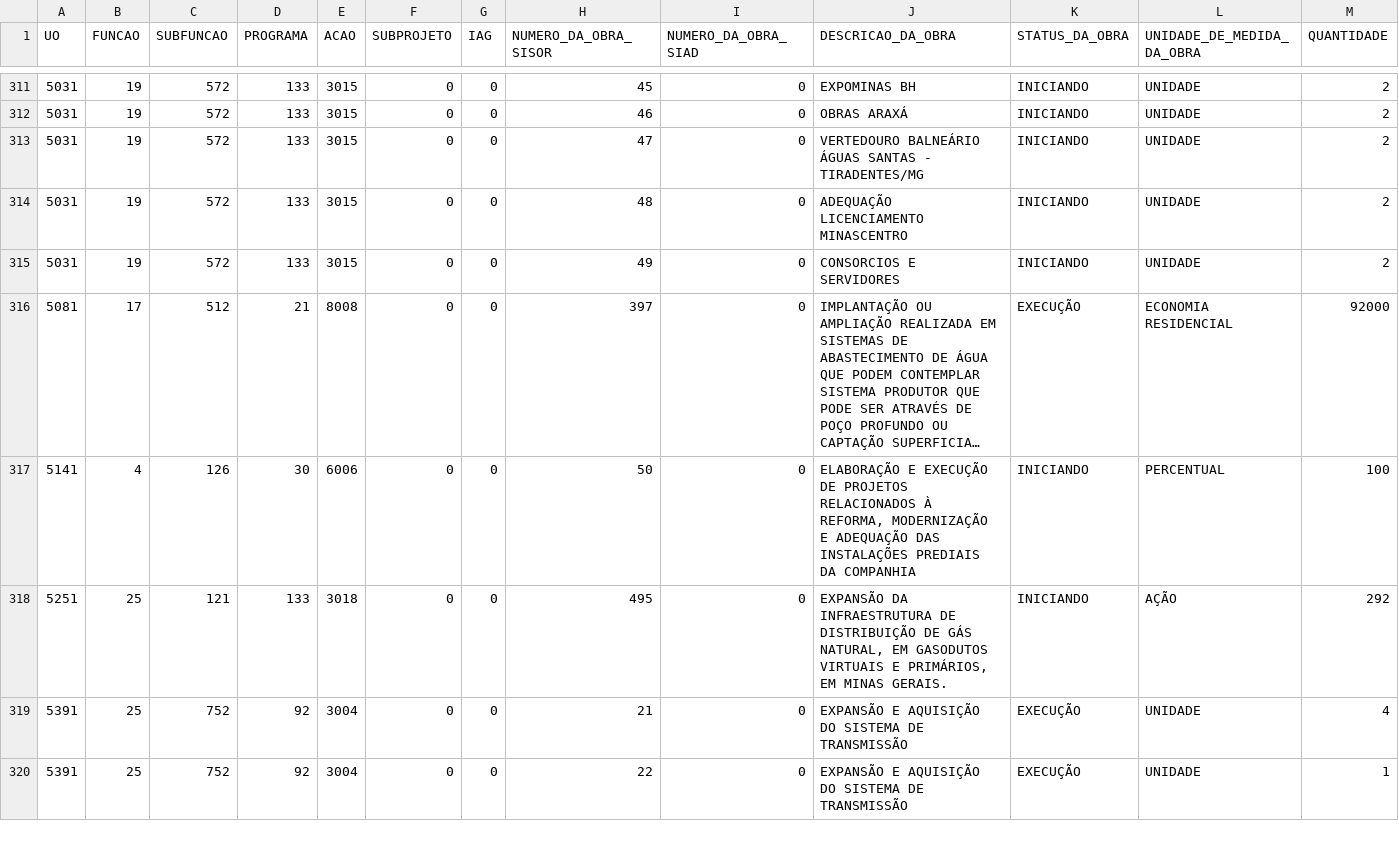
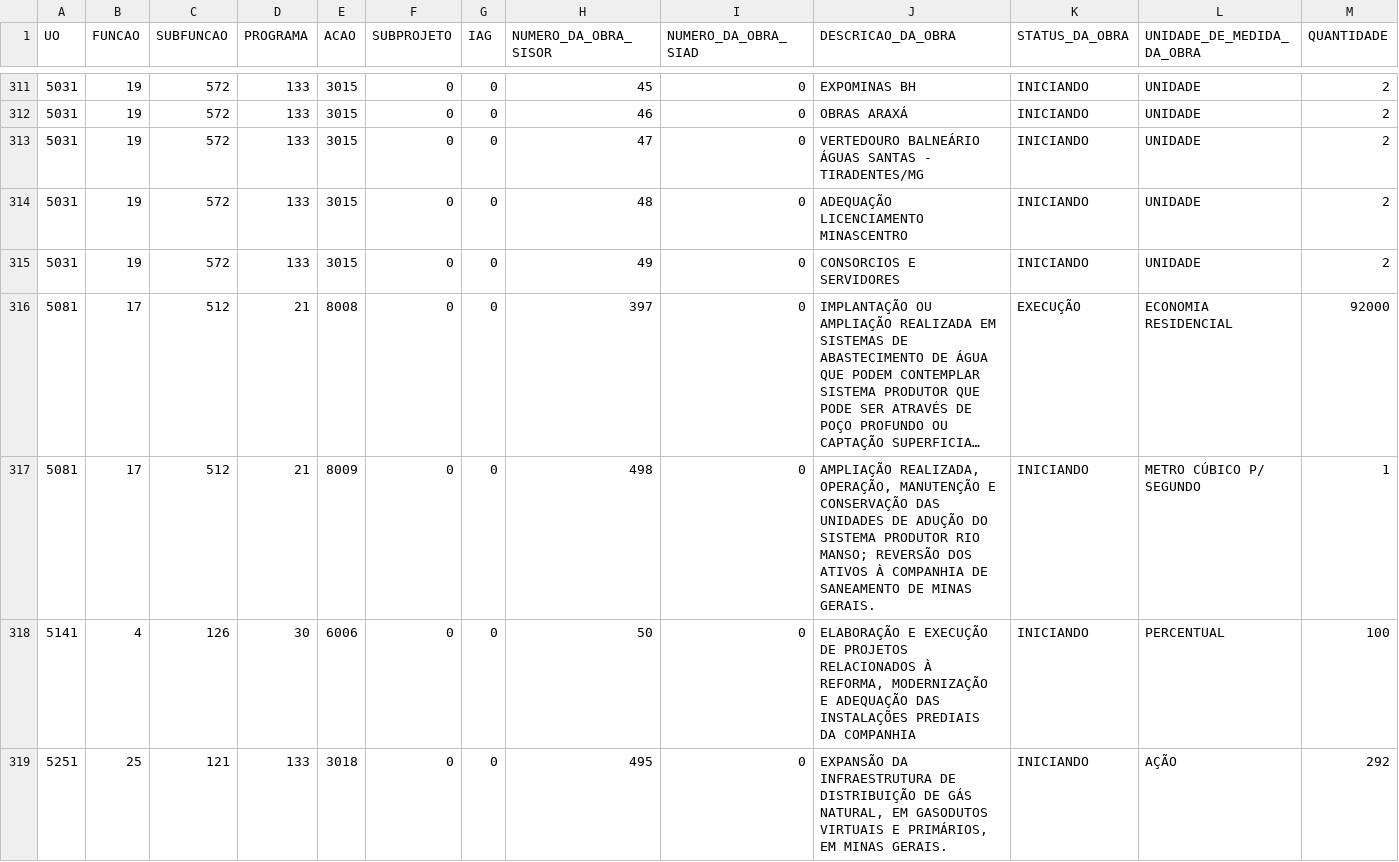
Before and after one commit to splor-mg/loa-2024-dados, a CSV file: data/base_detalhamento_obras.csv, drawn as a sheet; only a part is shown, gaps mark what is left out; the shorter side is filled out with more unchanged rows; long unchanged cells end in …; rows hold the shown columns only; the diff covers the shown part only; the diff names each change by its address in the sheet, - before the commit and + after, or states it on an @@ line.

```diff
--- a/data/base_detalhamento_obras.csv
+++ b/data/base_detalhamento_obras.csv
+row 317: 5081 | 17 | 512 | 21 | 8009 | 0 | 0 | 498 | 0 | AMPLIAÇÃO REALIZADA, OPERAÇÃO, MANUTENÇÃO E CONSERVAÇÃO DAS UNIDADES DE ADUÇÃO DO SISTEMA PRODUTOR RIO MANSO; REVERSÃO DOS ATIVOS À COMPANHIA DE SANEAMENTO DE MINAS GERAIS. | INICIANDO | METRO CÚBICO P/ SEGUNDO | 1
```
Also changed, not shown: 1 added row elsewhere in this file, data/base_categoria_pessoal.csv, data/base_obras_siad.csv, 6 other files.
